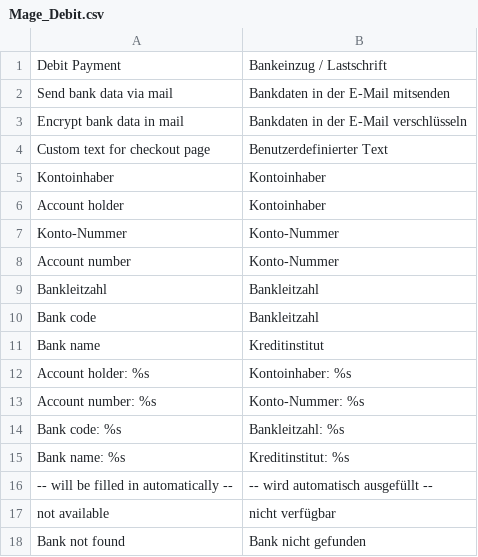
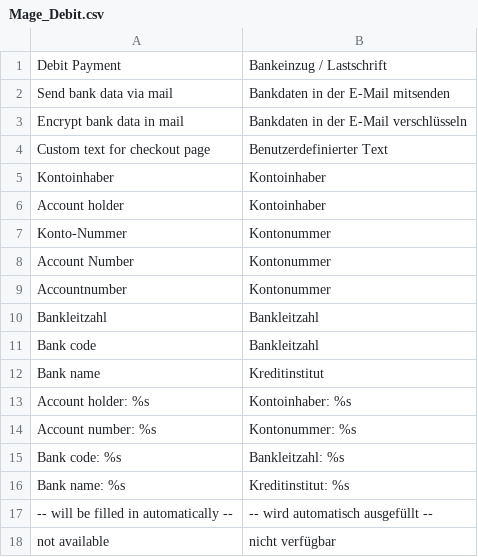
Before and after one commit to OpenMageModuleFostering/debitpayment, a CSV file: app/locale/de_DE/Mage_Debit.csv, drawn as a sheet; only a part is shown; the shorter side is filled out with more unchanged rows; the diff covers the shown part only.

```diff
--- a/app/locale/de_DE/Mage_Debit.csv
+++ b/app/locale/de_DE/Mage_Debit.csv
@@ -6,4 +6,5 @@
 "Account holder","Kontoinhaber"
-"Konto-Nummer","Konto-Nummer"
-"Account number","Konto-Nummer"
+"Konto-Nummer","Kontonummer"
+"Account Number","Kontonummer"
+"Accountnumber","Kontonummer"
 "Bankleitzahl","Bankleitzahl"
@@ -12,3 +13,3 @@
 "Account holder: %s","Kontoinhaber: %s"
-"Account number: %s","Konto-Nummer: %s"
+"Account number: %s","Kontonummer: %s"
 "Bank code: %s","Bankleitzahl: %s"
```
Also changed, not shown: 24 added rows elsewhere in this file, app/code/community/Mage/Debit/etc/bankleitzahlen.csv, app/locale/en_US/Mage_Debit.csv, 39 other files.
